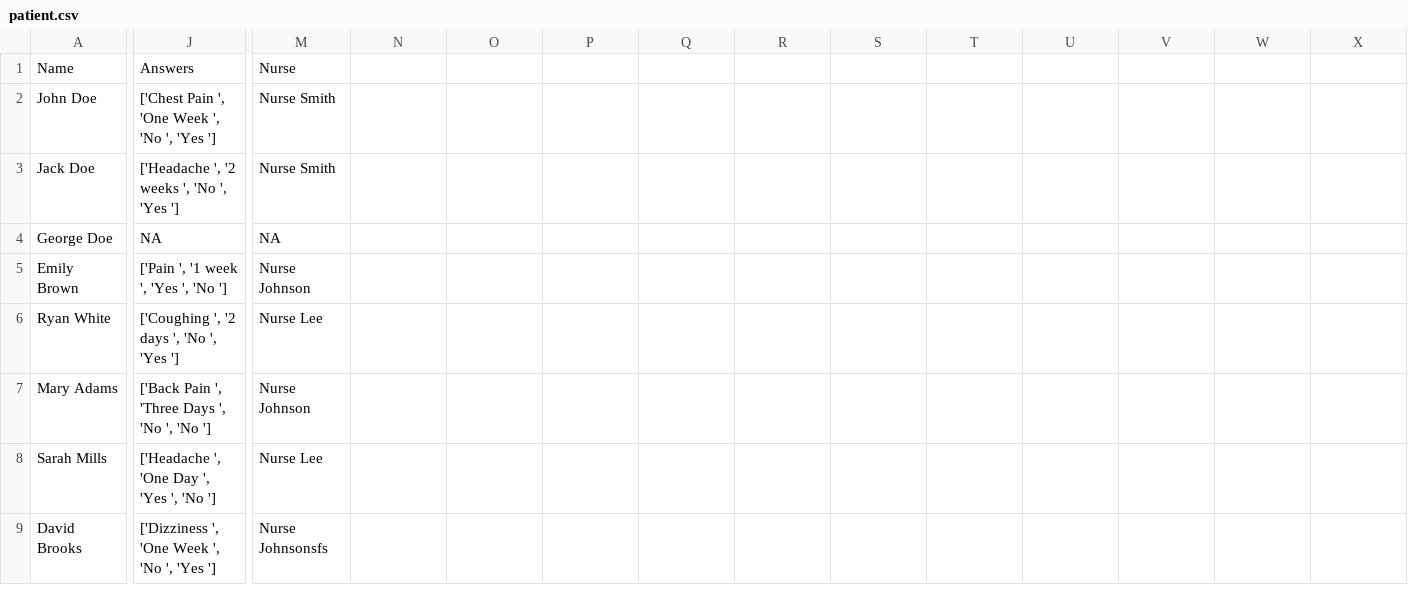
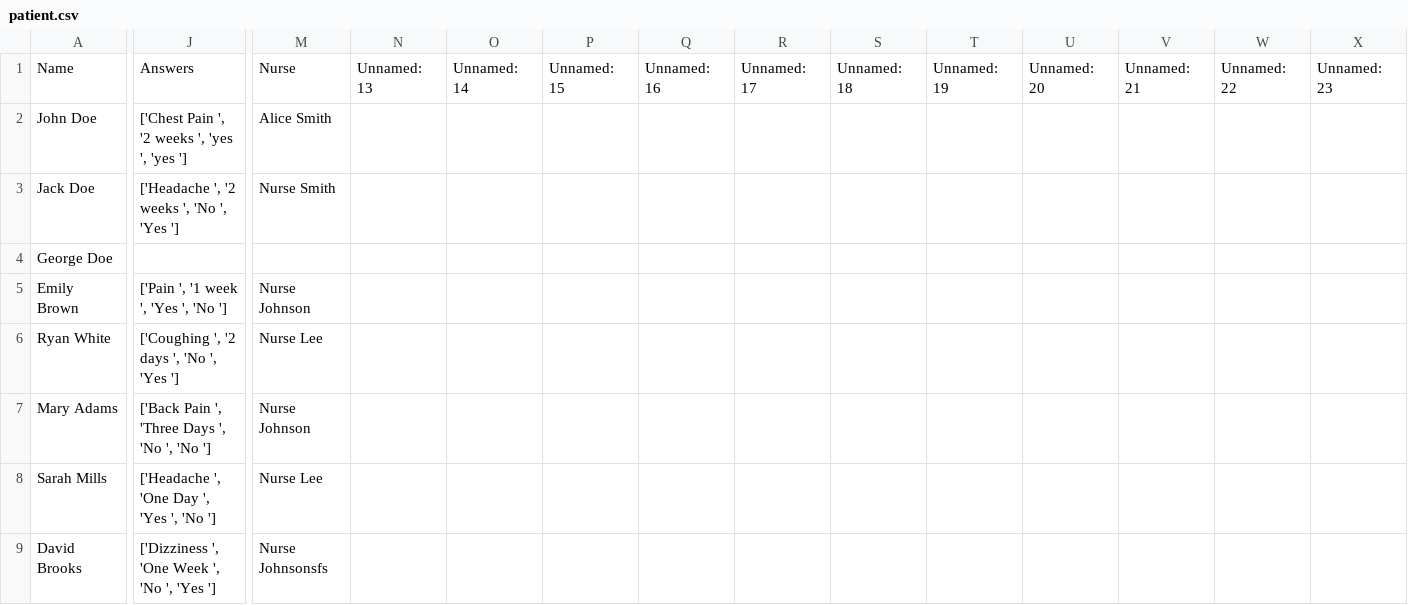
Before and after one commit to SENG-350-2024-fall/Team-6, a CSV file: code/patient.csv, drawn as a sheet; only a part is shown, gaps mark what is left out; the diff covers the shown part only; the diff names each change by its address in the sheet, - before the commit and + after, or states it on an @@ line.

```diff
--- a/code/patient.csv
+++ b/code/patient.csv
-N1: (empty)
+N1: Unnamed: 13
-O1: (empty)
+O1: Unnamed: 14
-P1: (empty)
+P1: Unnamed: 15
-Q1: (empty)
+Q1: Unnamed: 16
-R1: (empty)
+R1: Unnamed: 17
-S1: (empty)
+S1: Unnamed: 18
-T1: (empty)
+T1: Unnamed: 19
-U1: (empty)
+U1: Unnamed: 20
-V1: (empty)
+V1: Unnamed: 21
-W1: (empty)
+W1: Unnamed: 22
-X1: (empty)
+X1: Unnamed: 23
-J2: ['Chest Pain ', 'One Week ', 'No ', 'Yes ']
+J2: ['Chest Pain ', '2 weeks ', 'yes ', 'yes ']
-M2: Nurse Smith
+M2: Alice Smith
-J4: NA
+J4: (empty)
-M4: NA
+M4: (empty)
```
Also changed, not shown: 7 edited cells elsewhere in this file, 2 other files.
